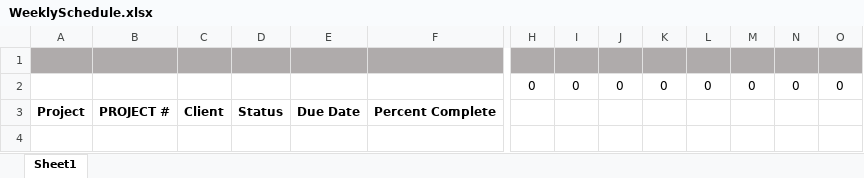
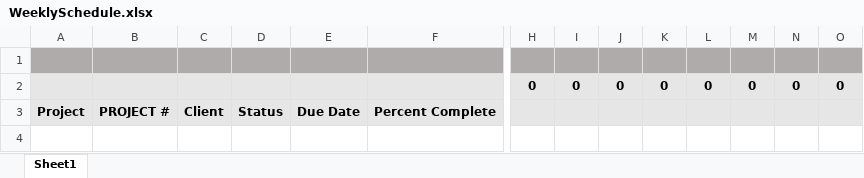
Before and after one commit to normannoe54/SOCE.Library, an Excel workbook: SOCE.Library/SOCE.Library.UI/Resources/WeeklySchedule.xlsx, sheet Sheet1, drawn as a sheet; only a part is shown, gaps mark what is left out; values as stored, in another font and other column widths than the file's, no borders; the diff covers the shown part only; the diff names each change by its address in the sheet, - before the commit and + after, or states it on an @@ line.

```diff
--- a/SOCE.Library/SOCE.Library.UI/Resources/WeeklySchedule.xlsx (sheet Sheet1)
+++ b/SOCE.Library/SOCE.Library.UI/Resources/WeeklySchedule.xlsx (sheet Sheet1)
-A2:O3 fill: none
+A2:O3 fill: #E7E6E6
-H2:O2 bold: off
+H2:O2 bold: on
```
Also changed, not shown: cell formats elsewhere in this sheet, SOCE.Library/SOCE.Library.UI/Resources/PMSchedule.xlsx, SOCE.Library/SOCE.Library.UI/Resources/TimesheetBase.xlsx, 32 other files.
